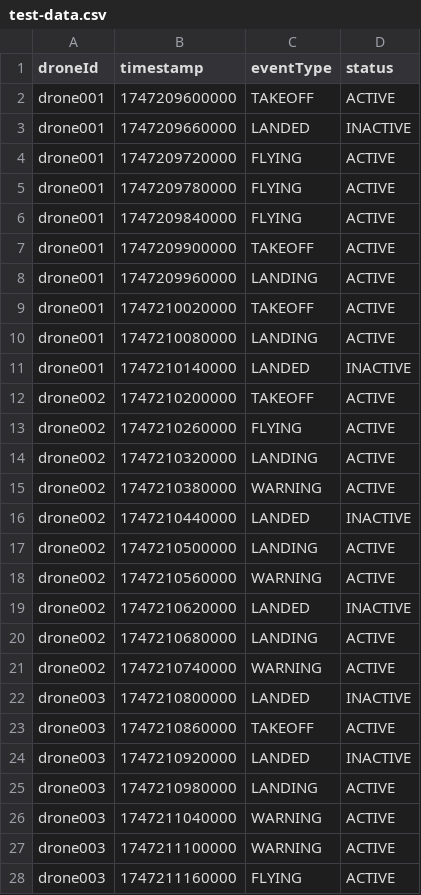
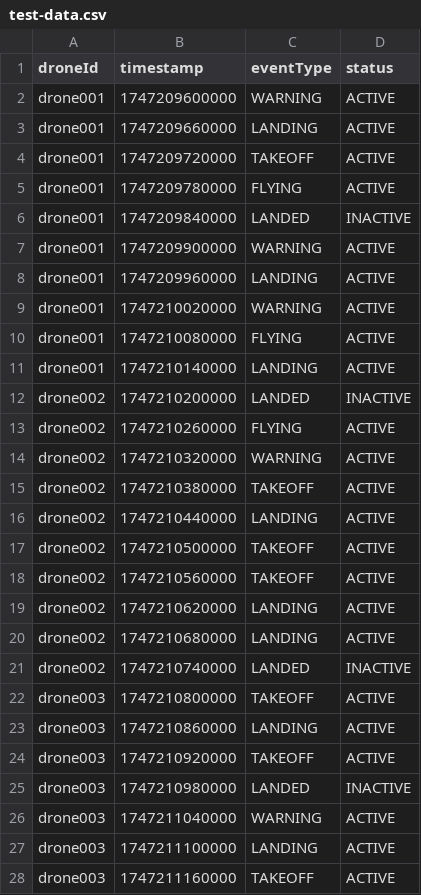
Before and after one commit to GJE705/screencloud-challenge, a CSV file: screencloud/test-data.csv, drawn as a sheet; only a part is shown; the diff covers the shown part only.

```diff
--- a/screencloud/test-data.csv
+++ b/screencloud/test-data.csv
@@ -1,28 +1,28 @@
 droneId,timestamp,eventType,status
-drone001,1747209600000,TAKEOFF,ACTIVE
-drone001,1747209660000,LANDED,INACTIVE
-drone001,1747209720000,FLYING,ACTIVE
+drone001,1747209600000,WARNING,ACTIVE
+drone001,1747209660000,LANDING,ACTIVE
+drone001,1747209720000,TAKEOFF,ACTIVE
 drone001,1747209780000,FLYING,ACTIVE
-drone001,1747209840000,FLYING,ACTIVE
-drone001,1747209900000,TAKEOFF,ACTIVE
+drone001,1747209840000,LANDED,INACTIVE
+drone001,1747209900000,WARNING,ACTIVE
 drone001,1747209960000,LANDING,ACTIVE
-drone001,1747210020000,TAKEOFF,ACTIVE
-drone001,1747210080000,LANDING,ACTIVE
-drone001,1747210140000,LANDED,INACTIVE
-drone002,1747210200000,TAKEOFF,ACTIVE
+drone001,1747210020000,WARNING,ACTIVE
+drone001,1747210080000,FLYING,ACTIVE
+drone001,1747210140000,LANDING,ACTIVE
+drone002,1747210200000,LANDED,INACTIVE
 drone002,1747210260000,FLYING,ACTIVE
-drone002,1747210320000,LANDING,ACTIVE
-drone002,1747210380000,WARNING,ACTIVE
-drone002,1747210440000,LANDED,INACTIVE
-drone002,1747210500000,LANDING,ACTIVE
-drone002,1747210560000,WARNING,ACTIVE
-drone002,1747210620000,LANDED,INACTIVE
+drone002,1747210320000,WARNING,ACTIVE
+drone002,1747210380000,TAKEOFF,ACTIVE
+drone002,1747210440000,LANDING,ACTIVE
+drone002,1747210500000,TAKEOFF,ACTIVE
+drone002,1747210560000,TAKEOFF,ACTIVE
+drone002,1747210620000,LANDING,ACTIVE
 drone002,1747210680000,LANDING,ACTIVE
-drone002,1747210740000,WARNING,ACTIVE
-drone003,1747210800000,LANDED,INACTIVE
-drone003,1747210860000,TAKEOFF,ACTIVE
-drone003,1747210920000,LANDED,INACTIVE
-drone003,1747210980000,LANDING,ACTIVE
+drone002,1747210740000,LANDED,INACTIVE
+drone003,1747210800000,TAKEOFF,ACTIVE
+drone003,1747210860000,LANDING,ACTIVE
+drone003,1747210920000,TAKEOFF,ACTIVE
+drone003,1747210980000,LANDED,INACTIVE
 drone003,1747211040000,WARNING,ACTIVE
-drone003,1747211100000,WARNING,ACTIVE
-drone003,1747211160000,FLYING,ACTIVE
+drone003,1747211100000,LANDING,ACTIVE
+drone003,1747211160000,TAKEOFF,ACTIVE
```
Also changed, not shown: 90 edited cells elsewhere in this file, 2 other files.
